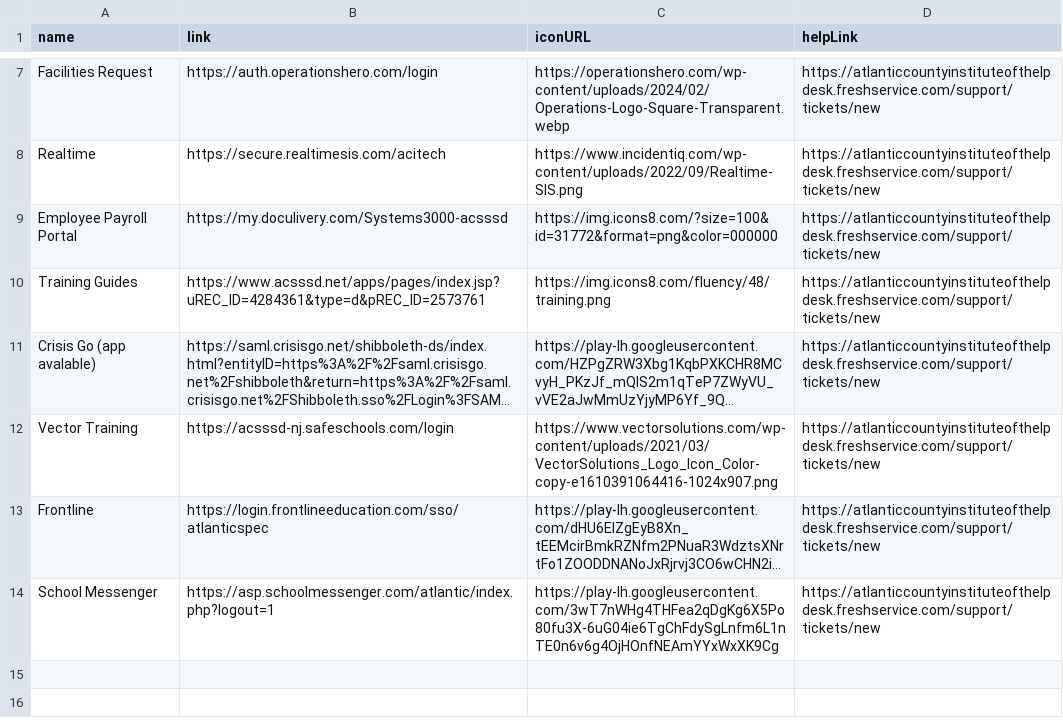
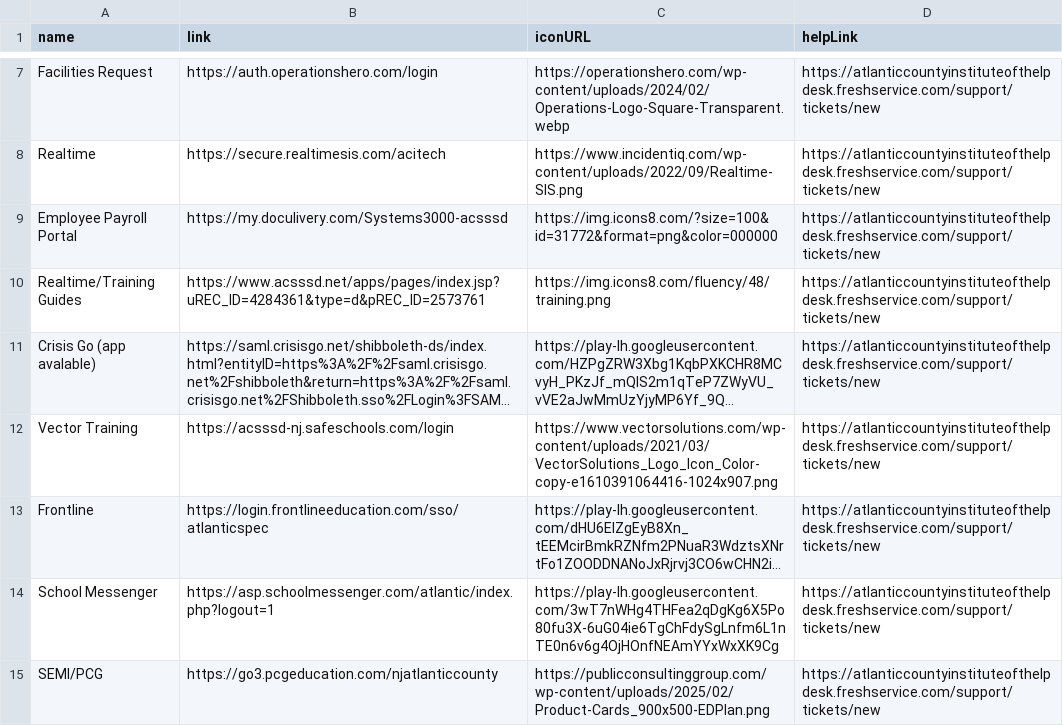
Before and after one commit to ACSSSD-Website/acsssd.net, a CSV file: ACSSSD-QuickLinks.csv, drawn as a sheet; only a part is shown, gaps mark what is left out; long unchanged cells end in …; the diff names each change by its address in the sheet, - before the commit and + after, or states it on an @@ line.

Commit message:
quicklinks update

```diff
--- a/ACSSSD-QuickLinks.csv
+++ b/ACSSSD-QuickLinks.csv
-A10 (name): Training Guides
+A10 (name): Realtime/Training Guides
+row 15: SEMI/PCG | https://go3.pcgeducation.com/njatlanticcounty | https://publicconsultinggroup.com/wp-content/uploads/2025/02/Product-Cards_900x500-EDPlan.png | https://atlanticcountyinstituteofthelpdesk.freshservice.com/support/tickets/new
```
Also changed, not shown: 2 other files.
